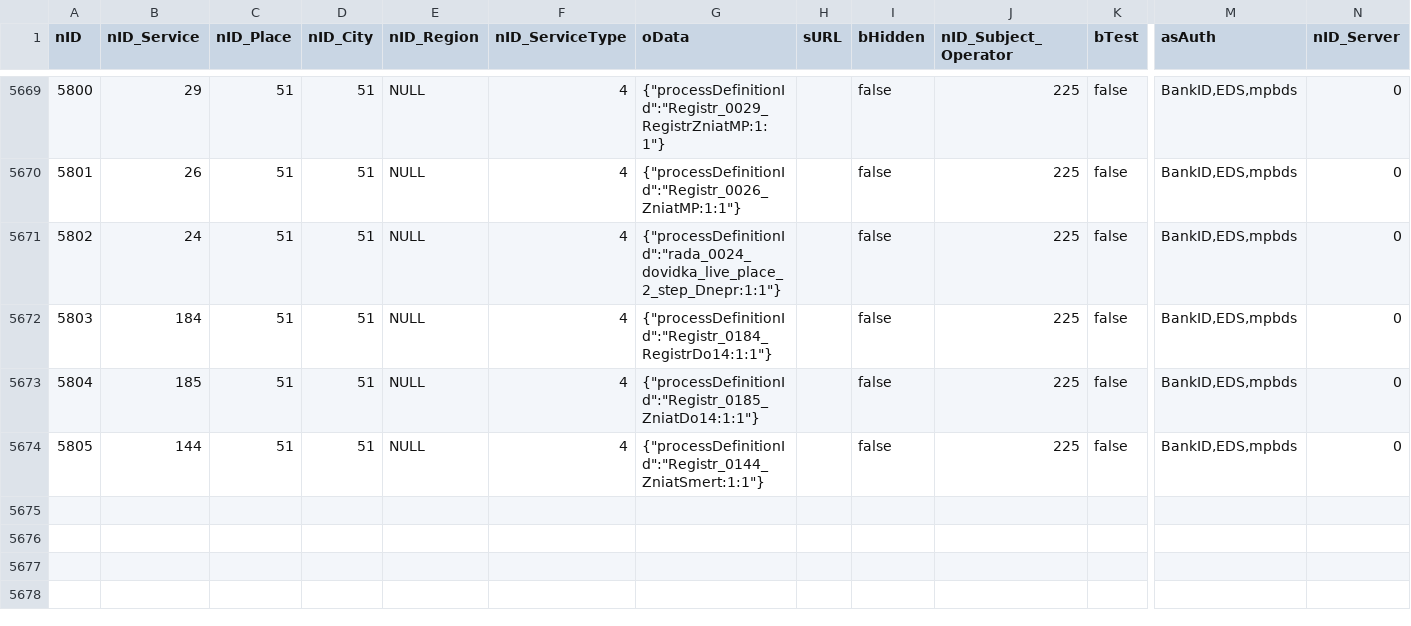
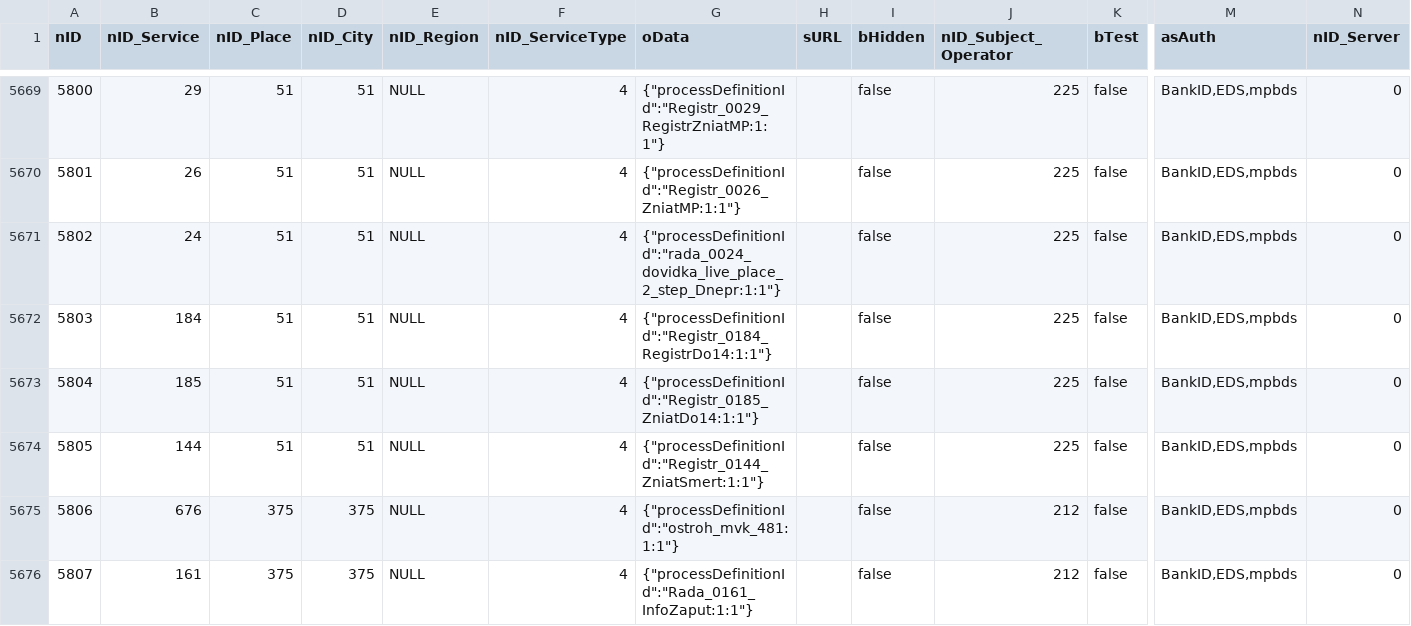
Before and after one commit to iGov-UA/iGov_Data, a CSV file: wf-central/src/main/resources/data/iGov/ServiceData.csv, drawn as a sheet; only a part is shown, gaps mark what is left out; rows hold the shown columns only; the diff names each change by its address in the sheet, - before the commit and + after, or states it on an @@ line.

```diff
--- a/wf-central/src/main/resources/data/iGov/ServiceData.csv
+++ b/wf-central/src/main/resources/data/iGov/ServiceData.csv
+row 5675: 5806 | 676 | 375 | 375 | NULL | 4 | {"processDefinitionId":"ostroh_mvk_481:1:1"} |  | false | 212 | false | BankID,EDS,mpbds | 0
+row 5676: 5807 | 161 | 375 | 375 | NULL | 4 | {"processDefinitionId":"Rada_0161_InfoZaput:1:1"} |  | false | 212 | false | BankID,EDS,mpbds | 0
```
Also changed, not shown: wf-central/src/main/resources/data/iGov/SubjectOrganJoin.csv, wf-central/src/main/resources/data/iGov__Test_Delta/ServiceData.csv, 3 other files.
